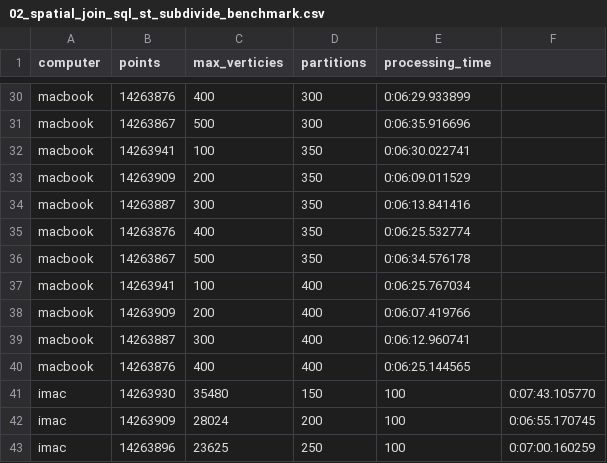
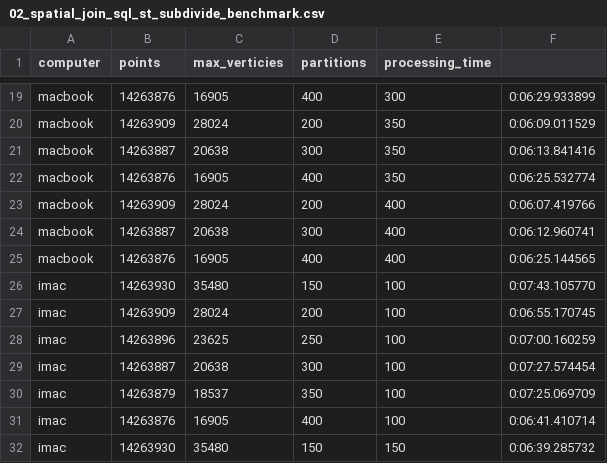
Before and after one commit to iag-geo/spark_testing, a CSV file: apache_sedona/testing/junkpile/02_spatial_join_sql_st_subdivide_benchmark.csv, drawn as a sheet; only a part is shown, gaps mark what is left out; the shorter side is filled out with more unchanged rows; removed rows and columns are numbered as before the commit, all else as after; the diff covers the shown part only; the diff names each change by its address in the sheet, - before the commit and + after, or states it on an @@ line.

```diff
--- a/apache_sedona/testing/junkpile/02_spatial_join_sql_st_subdivide_benchmark.csv
+++ b/apache_sedona/testing/junkpile/02_spatial_join_sql_st_subdivide_benchmark.csv
-C19 (max_verticies): 400
+C19 (max_verticies): 16905
-D19 (partitions): 300
+D19 (partitions): 400
-E19 (processing_time): 0:06:29.933899
+E19 (processing_time): 300
-F19: (empty)
+F19: 0:06:29.933899
-row 31: macbook | 14263867 | 500 | 300 | 0:06:35.916696
-row 32: macbook | 14263941 | 100 | 350 | 0:06:30.022741
-C20 (max_verticies): 200
+C20 (max_verticies): 28024
-D20 (partitions): 350
+D20 (partitions): 200
-E20 (processing_time): 0:06:09.011529
+E20 (processing_time): 350
-F20: (empty)
+F20: 0:06:09.011529
-C21 (max_verticies): 300
+C21 (max_verticies): 20638
-D21 (partitions): 350
+D21 (partitions): 300
-E21 (processing_time): 0:06:13.841416
+E21 (processing_time): 350
-F21: (empty)
+F21: 0:06:13.841416
-C22 (max_verticies): 400
+C22 (max_verticies): 16905
-D22 (partitions): 350
+D22 (partitions): 400
-E22 (processing_time): 0:06:25.532774
+E22 (processing_time): 350
-F22: (empty)
+F22: 0:06:25.532774
-row 36: macbook | 14263867 | 500 | 350 | 0:06:34.576178
-row 37: macbook | 14263941 | 100 | 400 | 0:06:25.767034
-C23 (max_verticies): 200
+C23 (max_verticies): 28024
-D23 (partitions): 400
+D23 (partitions): 200
-E23 (processing_time): 0:06:07.419766
+E23 (processing_time): 400
-F23: (empty)
+F23: 0:06:07.419766
-C24 (max_verticies): 300
+C24 (max_verticies): 20638
-D24 (partitions): 400
+D24 (partitions): 300
-E24 (processing_time): 0:06:12.960741
+E24 (processing_time): 400
-F24: (empty)
+F24: 0:06:12.960741
-C25 (max_verticies): 400
+C25 (max_verticies): 16905
-E25 (processing_time): 0:06:25.144565
+E25 (processing_time): 400
-F25: (empty)
+F25: 0:06:25.144565
```
Also changed, not shown: 11 removed rows and 66 edited cells elsewhere in this file.
